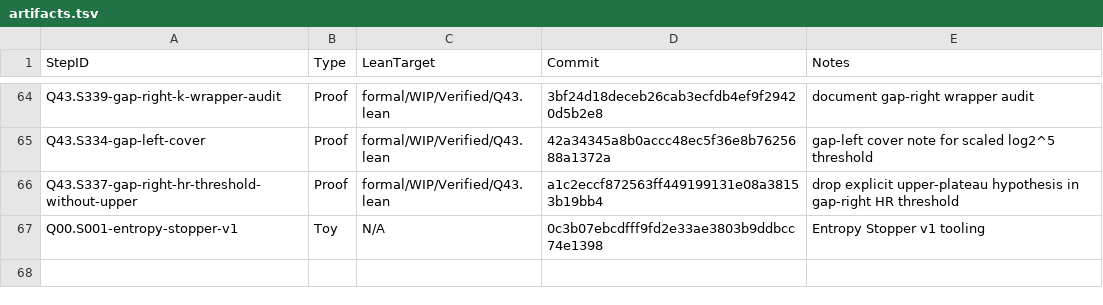
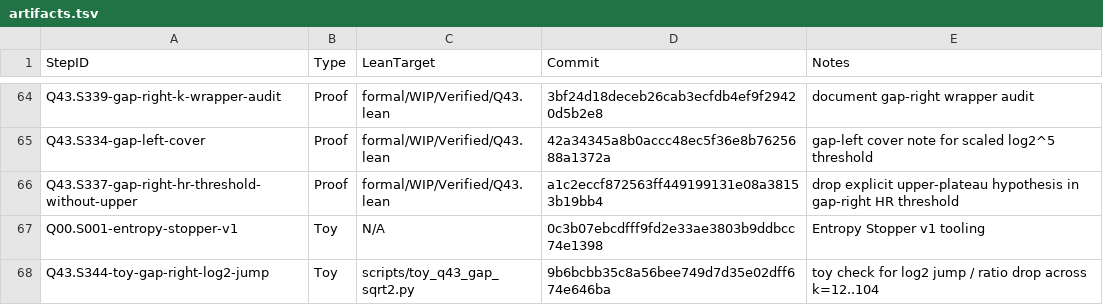
Before and after one commit to Xopoko/Experiment-26_P_vs_NP, a TSV file: docs/artifacts.tsv, drawn as a sheet; only a part is shown, gaps mark what is left out; the diff names each change by its address in the sheet, - before the commit and + after, or states it on an @@ line.

Commit message:
Q43.S344-toy-gap-right-log2-jump: Toy - confirm log2 jump toy check

```diff
--- a/docs/artifacts.tsv
+++ b/docs/artifacts.tsv
+row 68: Q43.S344-toy-gap-right-log2-jump | Toy | scripts/toy_q43_gap_sqrt2.py | 9b6bcbb35c8a56bee749d7d35e02dff674e646ba | toy check for log2 jump / ratio drop across k=12..104
```
Also changed, not shown: 3 other files.
